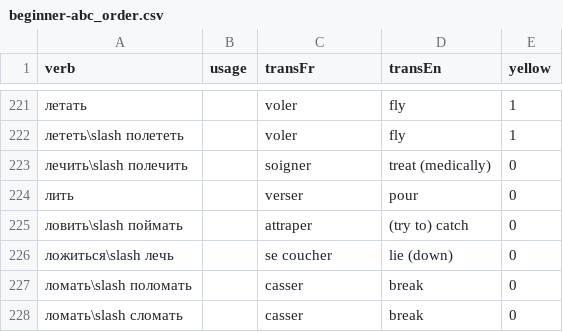
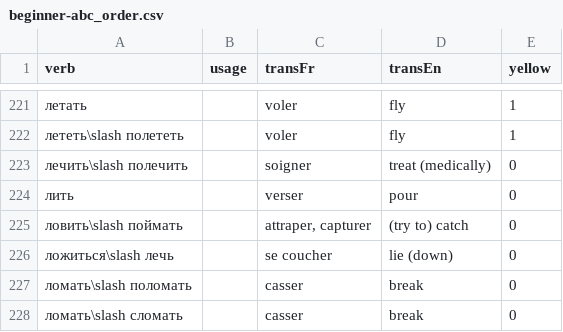
Before and after one commit to StorkST/RussianVerbsReferenceGuide, a CSV file: build/cefr/beginner-abc_order.csv, drawn as a sheet; only a part is shown, gaps mark what is left out.

```diff
--- a/build/cefr/beginner-abc_order.csv
+++ b/build/cefr/beginner-abc_order.csv
@@ -224,3 +224,3 @@ verb;usage;transFr;transEn;yellow
 лить;;verser;pour;0
-ловить\slash поймать;;attraper;(try to) catch;0
+ловить\slash поймать;;attraper, capturer;(try to) catch;0
 ложиться\slash лечь;;se coucher;lie (down);0
```
Also changed, not shown: build/cefr/beginner-freq_n_proximity_order.csv, build/cefr/beginner-freq_order.csv, 23 other files.
